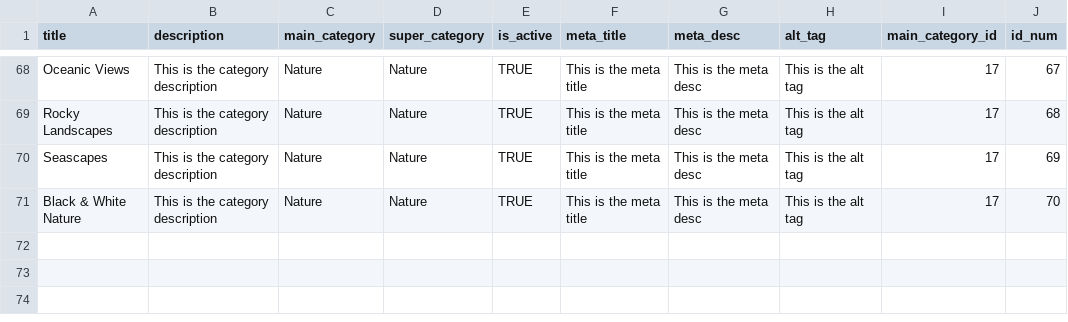
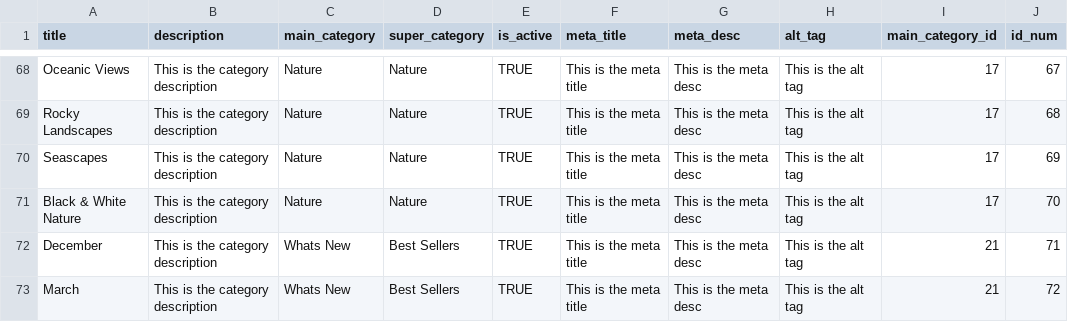
Before and after one commit to jhorsch/horschgallery2, a CSV file: lib/assets/Category.csv, drawn as a sheet; only a part is shown, gaps mark what is left out.

Commit message:
completed MainCategory model addition

```diff
--- a/lib/assets/Category.csv
+++ b/lib/assets/Category.csv
@@ -71 +71,3 @@ Seascapes,This is the category description,Nature,Nature,TRUE,This is the meta t
 Black & White Nature,This is the category description,Nature,Nature,TRUE,This is the meta title,This is the meta desc,This is the alt tag,17,70
+December,This is the category description,Whats New,Best Sellers,TRUE,This is the meta title,This is the meta desc,This is the alt tag,21,71
+March,This is the category description,Whats New,Best Sellers,TRUE,This is the meta title,This is the meta desc,This is the alt tag,21,72
```
Also changed, not shown: lib/assets/MainCategory.csv, 23 other files.
